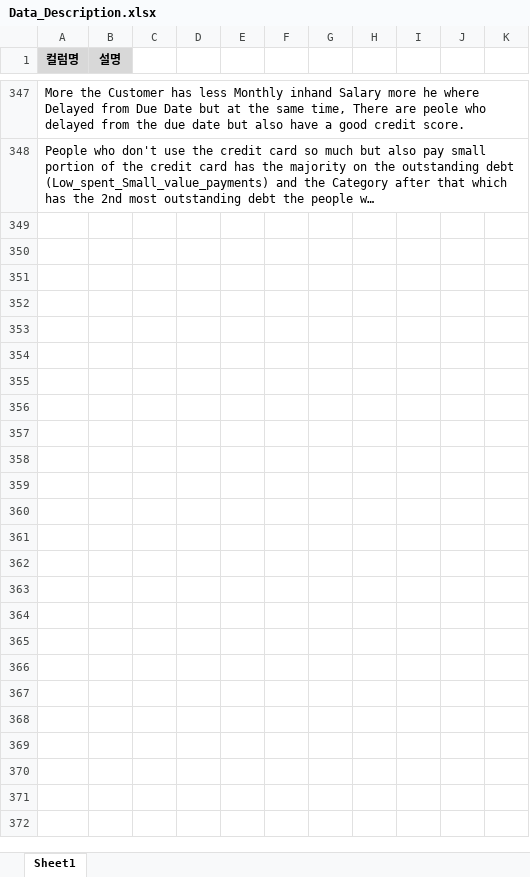
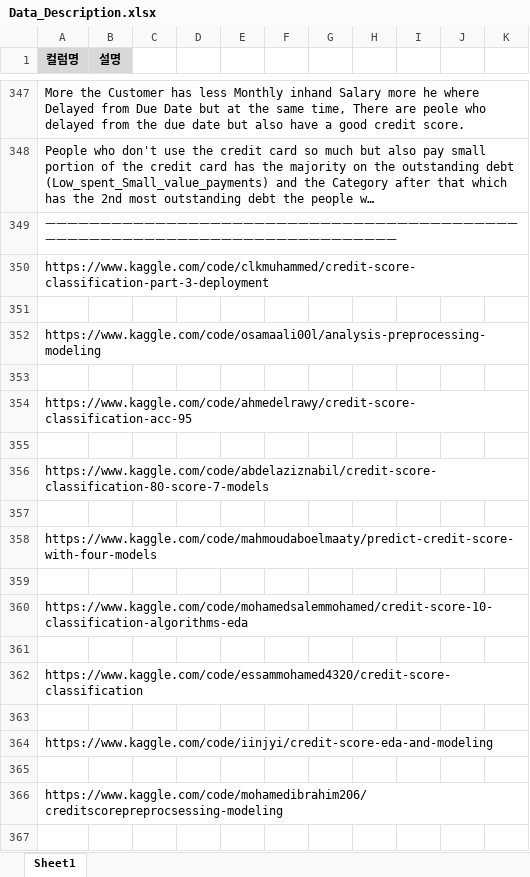
Before and after one commit to HANARONE/dh01, an Excel workbook: data/Data_Description.xlsx, sheet Sheet1, drawn as a sheet; only a part is shown, gaps mark what is left out; long unchanged cells end in …; values as stored, in another font and other column widths than the file's, no borders; charts and pictures not drawn; the diff covers the shown part only; the diff names each change by its address in the sheet, - before the commit and + after, or states it on an @@ line.

Commit message:
ㅕㅔ

```diff
--- a/data/Data_Description.xlsx (sheet Sheet1)
+++ b/data/Data_Description.xlsx (sheet Sheet1)
+row 349: ㅡㅡㅡㅡㅡㅡㅡㅡㅡㅡㅡㅡㅡㅡㅡㅡㅡㅡㅡㅡㅡㅡㅡㅡㅡㅡㅡㅡㅡㅡㅡㅡㅡㅡㅡㅡㅡㅡㅡㅡㅡㅡㅡㅡㅡㅡㅡㅡㅡㅡㅡㅡㅡㅡㅡㅡㅡㅡㅡㅡㅡㅡㅡㅡㅡㅡㅡㅡㅡㅡㅡㅡㅡㅡㅡ
+row 350: https://www.kaggle.com/code/clkmuhammed/credit-score-classification-part-3-deployment
+row 351: (empty)
+row 352: https://www.kaggle.com/code/osamaali00l/analysis-preprocessing-modeling
+row 353: (empty)
+row 354: https://www.kaggle.com/code/ahmedelrawy/credit-score-classification-acc-95
+row 355: (empty)
+row 356: https://www.kaggle.com/code/abdelaziznabil/credit-score-classification-80-score-7-models
+row 357: (empty)
+row 358: https://www.kaggle.com/code/mahmoudaboelmaaty/predict-credit-score-with-four-models
+row 359: (empty)
+row 360: https://www.kaggle.com/code/mohamedsalemmohamed/credit-score-10-classification-algorithms-eda
+row 361: (empty)
+row 362: https://www.kaggle.com/code/essammohamed4320/credit-score-classification
+row 363: (empty)
+row 364: https://www.kaggle.com/code/iinjyi/credit-score-eda-and-modeling
+row 365: (empty)
+row 366: https://www.kaggle.com/code/mohamedibrahim206/creditscorepreprocsessing-modeling
+row 367: (empty)
```
Also changed, not shown: 80 added rows and 1 edited cell elsewhere in this sheet, charts or pictures.
